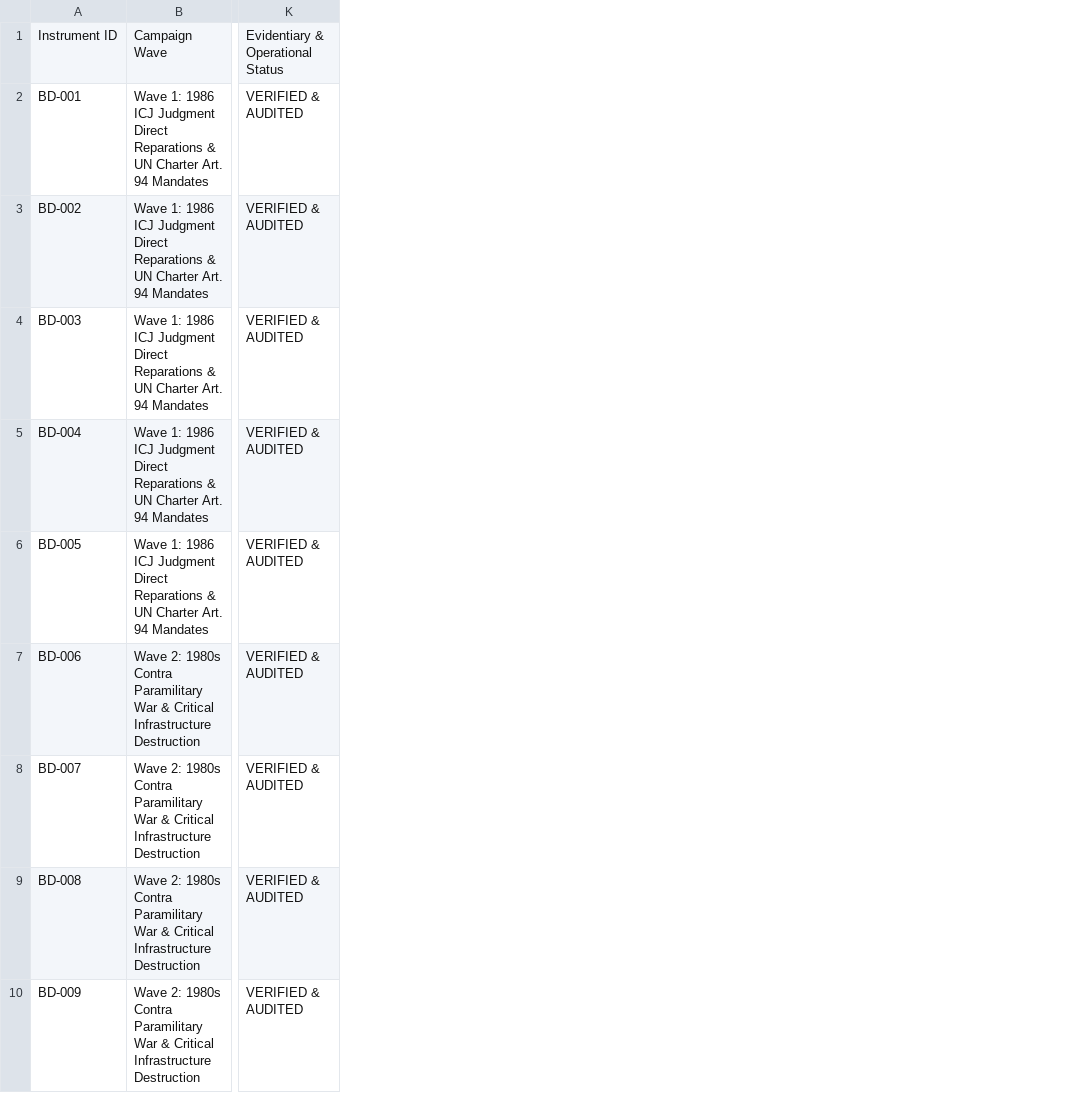
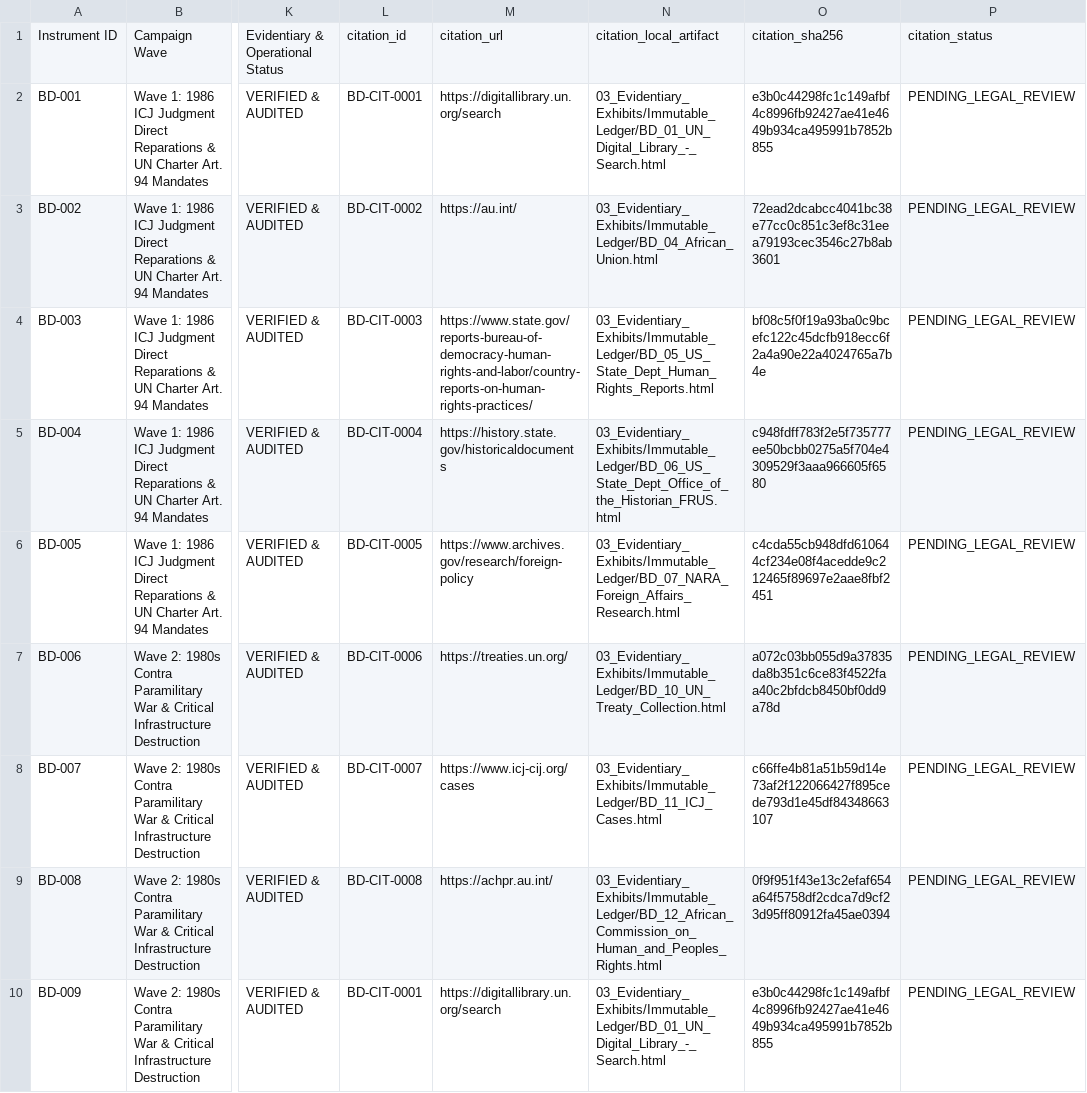
Before and after one commit to GlobalRestitutionAlliance/asia-us-bd-bangladesh-master-litigation, a CSV file: 00_Master_Knowledge_Base/Master_Bangladesh_Restitution_Crosswalk_Matrix.csv, drawn as a sheet; only a part is shown, gaps mark what is left out; the diff names each change by its address in the sheet, - before the commit and + after, or states it on an @@ line.

```diff
--- a/00_Master_Knowledge_Base/Master_Bangladesh_Restitution_Crosswalk_Matrix.csv
+++ b/00_Master_Knowledge_Base/Master_Bangladesh_Restitution_Crosswalk_Matrix.csv
+column L, rows 1-10: citation_id | BD-CIT-0001 | BD-CIT-0002 | BD-CIT-0003 | BD-CIT-0004 | BD-CIT-0005 | BD-CIT-0006 | BD-CIT-0007 | BD-CIT-0008 | BD-CIT-0001
+column M, rows 1-10: citation_url | https://digitallibrary.un.org/search | https://au.int/ | https://www.state.gov/reports-bureau-of-democracy-human-rights-and-labor/country-reports-on-human-rights-practices/ | https://history.state.gov/historicaldocuments | https://www.archives.gov/research/foreign-policy | https://treaties.un.org/ | https://www.icj-cij.org/cases | https://achpr.au.int/ | https://digitallibrary.un.org/search
+column N, rows 1-10: citation_local_artifact | 03_Evidentiary_Exhibits/Immutable_Ledger/BD_01_UN_Digital_Library_-_Search.html | 03_Evidentiary_Exhibits/Immutable_Ledger/BD_04_African_Union.html | 03_Evidentiary_Exhibits/Immutable_Ledger/BD_05_US_State_Dept_Human_Rights_Reports.html | 03_Evidentiary_Exhibits/Immutable_Ledger/BD_06_US_State_Dept_Office_of_the_Historian_FRUS.html | 03_Evidentiary_Exhibits/Immutable_Ledger/BD_07_NARA_Foreign_Affairs_Research.html | 03_Evidentiary_Exhibits/Immutable_Ledger/BD_10_UN_Treaty_Collection.html | 03_Evidentiary_Exhibits/Immutable_Ledger/BD_11_ICJ_Cases.html | 03_Evidentiary_Exhibits/Immutable_Ledger/BD_12_African_Commission_on_Human_and_Peoples_Rights.html | 03_Evidentiary_Exhibits/Immutable_Ledger/BD_01_UN_Digital_Library_-_Search.html
+column O, rows 1-10: citation_sha256 | e3b0c44298fc1c149afbf4c8996fb92427ae41e4649b934ca495991b7852b855 | 72ead2dcabcc4041bc38e77cc0c851c3ef8c31eea79193cec3546c27b8ab3601 | bf08c5f0f19a93ba0c9bcefc122c45dcfb918ecc6f2a4a90e22a4024765a7b4e | c948fdff783f2e5f735777ee50bcbb0275a5f704e4309529f3aaa966605f6580 | c4cda55cb948dfd610644cf234e08f4acedde9c212465f89697e2aae8fbf2451 | a072c03bb055d9a37835da8b351c6ce83f4522faa40c2bfdcb8450bf0dd9a78d | c66ffe4b81a51b59d14e73af2f122066427f895cede793d1e45df84348663107 | 0f9f951f43e13c2efaf654a64f5758df2cdca7d9cf23d95ff80912fa45ae0394 | e3b0c44298fc1c149afbf4c8996fb92427ae41e4649b934ca495991b7852b855
+column P, rows 1-10: citation_status | PENDING_LEGAL_REVIEW | PENDING_LEGAL_REVIEW | PENDING_LEGAL_REVIEW | PENDING_LEGAL_REVIEW | PENDING_LEGAL_REVIEW | PENDING_LEGAL_REVIEW | PENDING_LEGAL_REVIEW | PENDING_LEGAL_REVIEW | PENDING_LEGAL_REVIEW
```
Also changed, not shown: 99_Archives_and_Manifests/MANIFEST_SHA256.csv, 21 other files.
